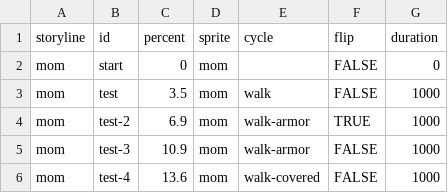
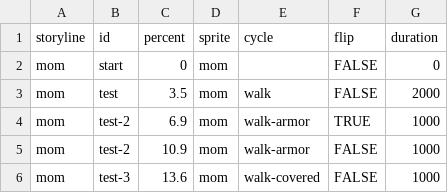
Before and after one commit to the-pudding/ivf, a CSV file: src/data/beats-mom.csv, drawn as a sheet.

```diff
--- a/src/data/beats-mom.csv
+++ b/src/data/beats-mom.csv
@@ -2,5 +2,5 @@ storyline,id,percent,sprite,cycle,flip,duration
 mom,start,0,mom,,FALSE,0
-mom,test,3.5,mom,walk,FALSE,1000
+mom,test,3.5,mom,walk,FALSE,2000
 mom,test-2,6.9,mom,walk-armor,TRUE,1000
-mom,test-3,10.9,mom,walk-armor,FALSE,1000
-mom,test-4,13.6,mom,walk-covered,FALSE,1000
+mom,test-2,10.9,mom,walk-armor,FALSE,1000
+mom,test-3,13.6,mom,walk-covered,FALSE,1000
```
Also changed, not shown: 6 other files.
